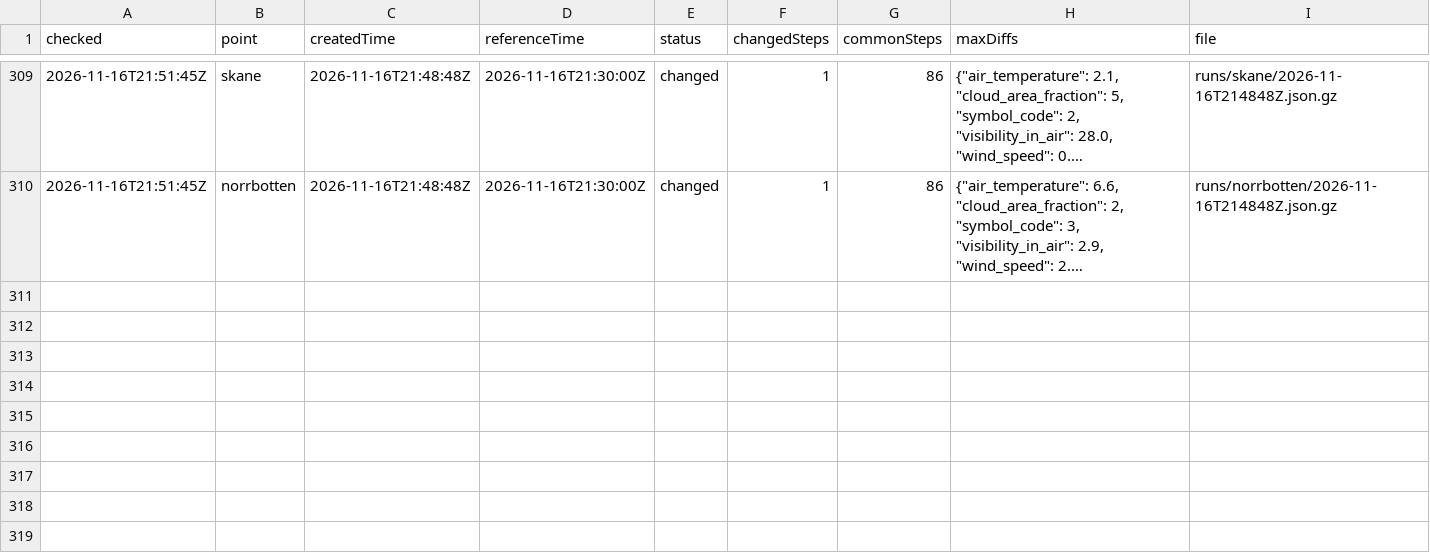
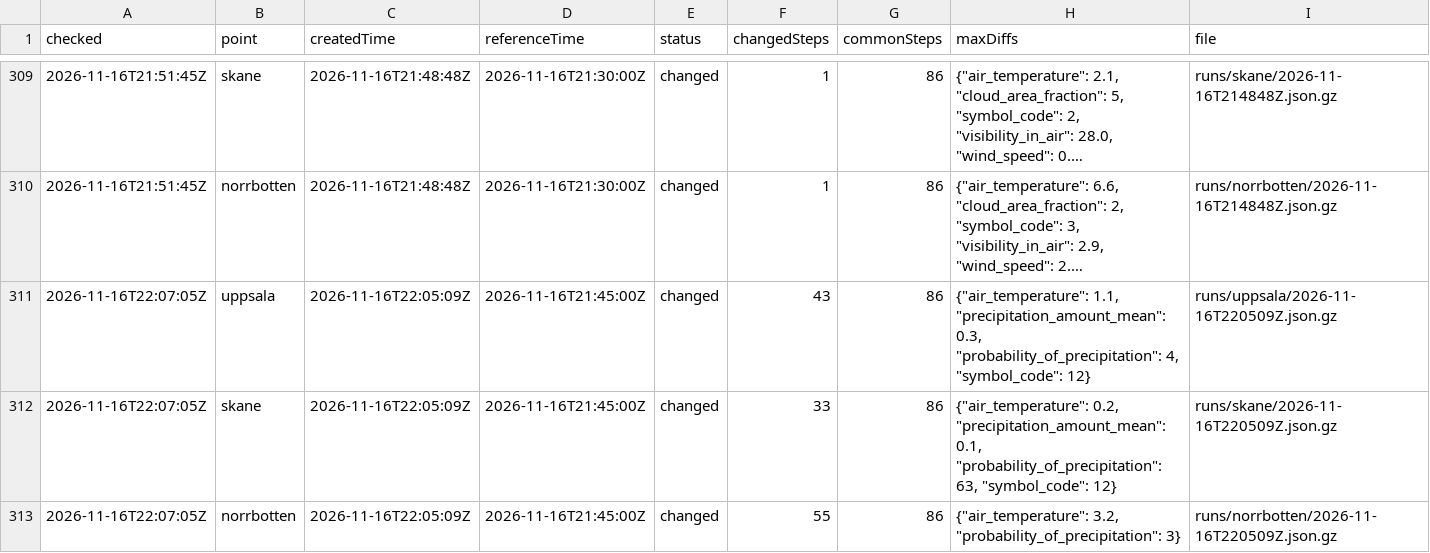
Before and after one commit to gu-t/smhi-runlog, a CSV file: runs.csv, drawn as a sheet; only a part is shown, gaps mark what is left out; long unchanged cells end in …; the diff names each change by its address in the sheet, - before the commit and + after, or states it on an @@ line.

```diff
--- a/runs.csv
+++ b/runs.csv
+row 311: 2026-11-16T22:07:05Z | uppsala | 2026-11-16T22:05:09Z | 2026-11-16T21:45:00Z | changed | 43 | 86 | {"air_temperature": 1.1, "precipitation_amount_mean": 0.3, "probability_of_precipitation": 4, "symbol_code": 12} | runs/uppsala/2026-11-16T220509Z.json.gz
+row 312: 2026-11-16T22:07:05Z | skane | 2026-11-16T22:05:09Z | 2026-11-16T21:45:00Z | changed | 33 | 86 | {"air_temperature": 0.2, "precipitation_amount_mean": 0.1, "probability_of_precipitation": 63, "symbol_code": 12} | runs/skane/2026-11-16T220509Z.json.gz
+row 313: 2026-11-16T22:07:05Z | norrbotten | 2026-11-16T22:05:09Z | 2026-11-16T21:45:00Z | changed | 55 | 86 | {"air_temperature": 3.2, "probability_of_precipitation": 3} | runs/norrbotten/2026-11-16T220509Z.json.gz
```
Also changed, not shown: checks.csv, 4 other files.
